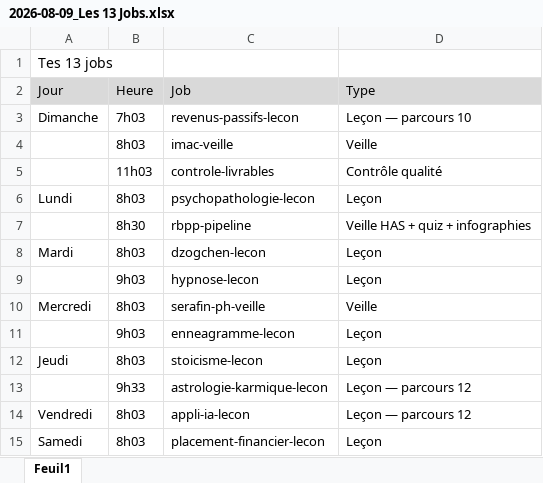
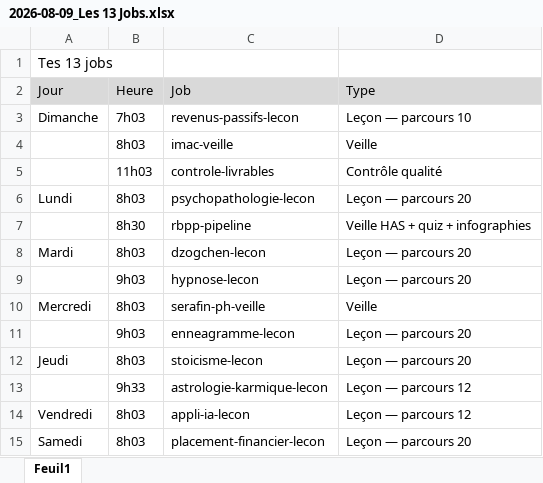
Before and after one commit to RicoBSJ/claude-travail-livrables, an Excel workbook: livrables/documents/2026-08-09_Les 13 Jobs.xlsx, sheet Feuil1, drawn as a sheet; values as stored, in another font and other column widths than the file's, no borders; the diff names each change by its address in the sheet, - before the commit and + after, or states it on an @@ line.

```diff
--- a/livrables/documents/2026-08-09_Les 13 Jobs.xlsx (sheet Feuil1)
+++ b/livrables/documents/2026-08-09_Les 13 Jobs.xlsx (sheet Feuil1)
-D6 (Type): Leçon
+D6 (Type): Leçon — parcours 20
-D8:D9 (Type): Leçon
+D8:D9 (Type): Leçon — parcours 20
-D11:D12 (Type): Leçon
+D11:D12 (Type): Leçon — parcours 20
-D15 (Type): Leçon
+D15 (Type): Leçon — parcours 20
```
